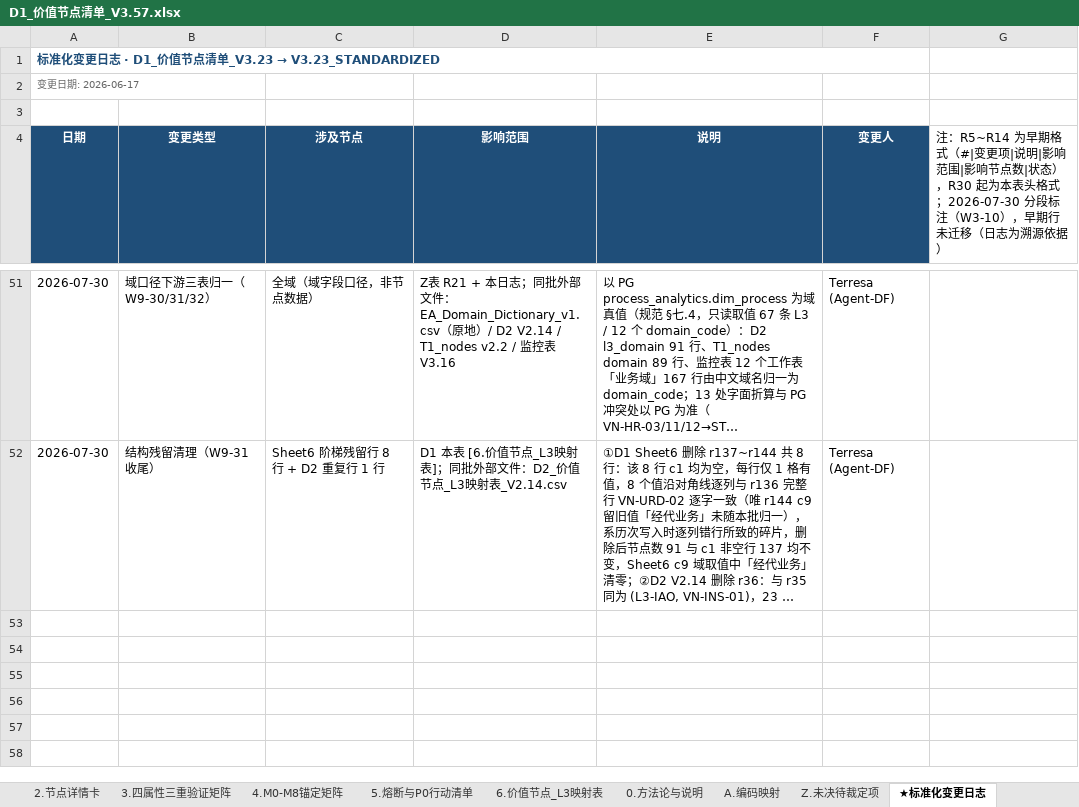
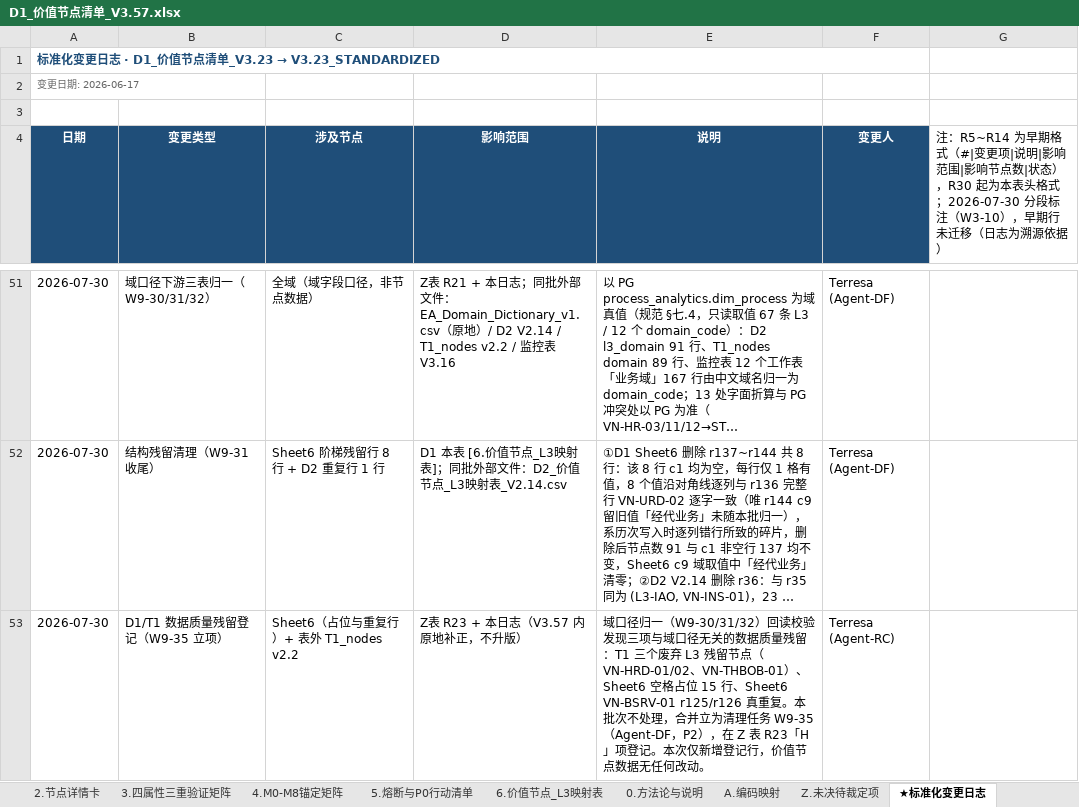
Before and after one commit to jasper211/obsidian-knowledge-base, an Excel workbook: EA流程架构项目/_VNW引用原件/D1_价值节点清单_V3.57.xlsx, sheet ★标准化变更日志, drawn as a sheet; only a part is shown, gaps mark what is left out; long unchanged cells end in …; values as stored, in another font and other column widths than the file's, no borders; the diff names each change by its address in the sheet, - before the commit and + after, or states it on an @@ line.

```diff
--- a/EA流程架构项目/_VNW引用原件/D1_价值节点清单_V3.57.xlsx (sheet ★标准化变更日志)
+++ b/EA流程架构项目/_VNW引用原件/D1_价值节点清单_V3.57.xlsx (sheet ★标准化变更日志)
+row 53: 2026-07-30 | D1/T1 数据质量残留登记（W9-35 立项） | Sheet6（占位与重复行）+ 表外 T1_nodes v2.2 | Z表 R23 + 本日志（V3.57 内原地补正，不升版） | 域口径归一（W9-30/31/32）回读校验发现三项与域口径无关的数据质量残留：T1 三个废弃 L3 残留节点（VN-HRD-01/02、VN-THBOB-01）、Sheet6 空格占位 15 行、Sheet6 VN-BSRV-01 r125/r126 真重复。本批次不处理，合并立为清理任务 W9-35（Agent-DF，P2），在 Z 表 R23「H」项登记。本次仅新增登记行，价值节点数据无任何改动。 | Terresa (Agent-RC)
```
Also changed, not shown: sheet Z.未决待裁定项, 3 other files.
